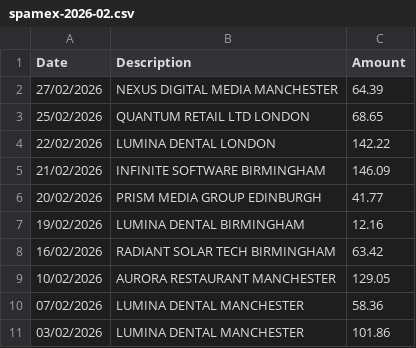
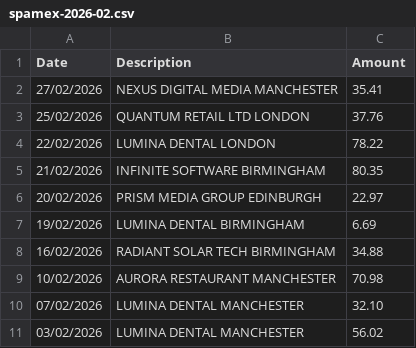
Before and after one commit to monodot/bankerchief, a CSV file: sampledata/spamex/spamex-2026-02.csv, drawn as a sheet.

```diff
--- a/sampledata/spamex/spamex-2026-02.csv
+++ b/sampledata/spamex/spamex-2026-02.csv
@@ -1,11 +1,11 @@
 Date,Description,Amount
-27/02/2026,NEXUS DIGITAL MEDIA           MANCHESTER,64.39
-25/02/2026,QUANTUM RETAIL LTD            LONDON,68.65
-22/02/2026,LUMINA DENTAL                 LONDON,142.22
-21/02/2026,INFINITE SOFTWARE             BIRMINGHAM,146.09
-20/02/2026,PRISM MEDIA GROUP             EDINBURGH,41.77
-19/02/2026,LUMINA DENTAL                 BIRMINGHAM,12.16
-16/02/2026,RADIANT SOLAR TECH            BIRMINGHAM,63.42
-10/02/2026,AURORA RESTAURANT             MANCHESTER,129.05
-07/02/2026,LUMINA DENTAL                 MANCHESTER,58.36
-03/02/2026,LUMINA DENTAL                 MANCHESTER,101.86
+27/02/2026,NEXUS DIGITAL MEDIA           MANCHESTER,35.41
+25/02/2026,QUANTUM RETAIL LTD            LONDON,37.76
+22/02/2026,LUMINA DENTAL                 LONDON,78.22
+21/02/2026,INFINITE SOFTWARE             BIRMINGHAM,80.35
+20/02/2026,PRISM MEDIA GROUP             EDINBURGH,22.97
+19/02/2026,LUMINA DENTAL                 BIRMINGHAM,6.69
+16/02/2026,RADIANT SOLAR TECH            BIRMINGHAM,34.88
+10/02/2026,AURORA RESTAURANT             MANCHESTER,70.98
+07/02/2026,LUMINA DENTAL                 MANCHESTER,32.10
+03/02/2026,LUMINA DENTAL                 MANCHESTER,56.02
```
Also changed, not shown: sampledata/spamex/spamex-2025-12.csv, sampledata/spamex/spamex-2026-01.csv, 9 other files.
